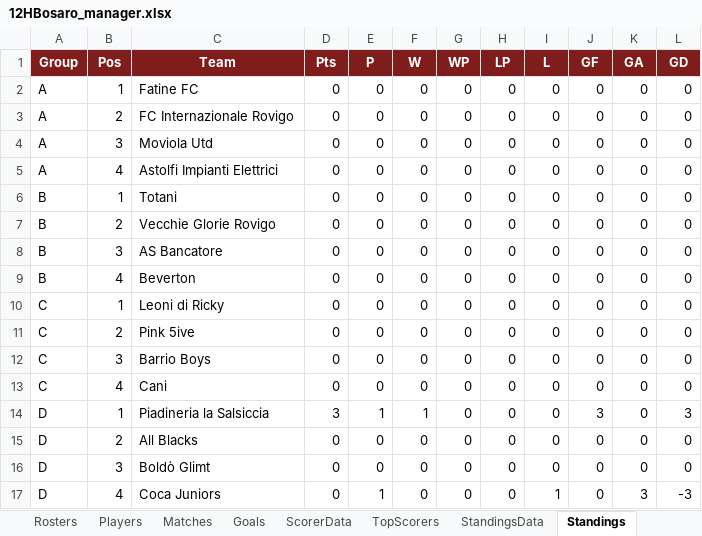
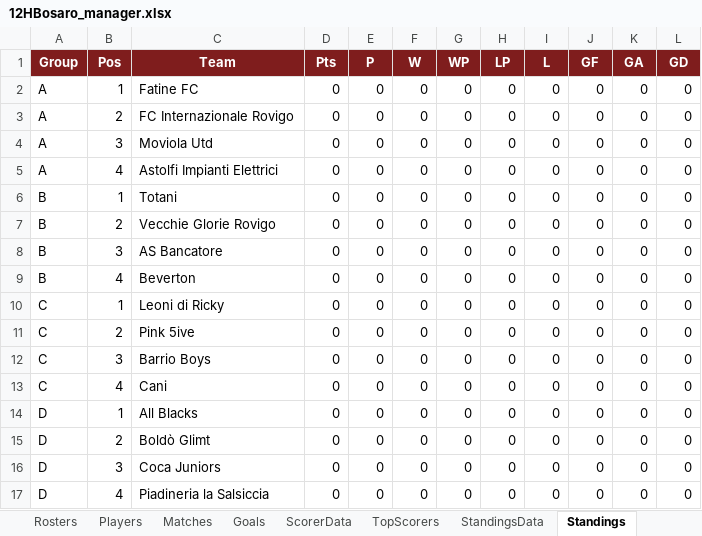
Before and after one commit to Danielm222/12orebosaro, an Excel workbook: 12HBosaro_manager.xlsx, sheet Standings, drawn as a sheet; values as stored, in another font and other column widths than the file's, no borders; removed rows and columns are numbered as before the commit, all else as after; the diff names each change by its address in the sheet, - before the commit and + after, or states it on an @@ line.

```diff
--- a/12HBosaro_manager.xlsx (sheet Standings)
+++ b/12HBosaro_manager.xlsx (sheet Standings)
-row 14: D | 1 | Piadineria la Salsiccia | 3 | 1 | 1 | 0 | 0 | 0 | 3 | 0 | 3
-B14 (Pos): 2
+B14 (Pos): 1
-B15 (Pos): 3
+B15 (Pos): 2
-B16 (Pos): 4
+B16 (Pos): 3
-E16 (P): 1
+E16 (P): 0
-I16 (L): 1
+I16 (L): 0
-K16 (GA): 3
+K16 (GA): 0
-L16 (GD): -3
+L16 (GD): 0
+row 17: D | 4 | Piadineria la Salsiccia | 0 | 0 | 0 | 0 | 0 | 0 | 0 | 0 | 0
```
Also changed, not shown: sheet Export, sheet Goals, sheet NoBounce, sheet StandingsData, sheet Matches, sheet TopScorers, 1 more sheet, formulas that keep their value.
